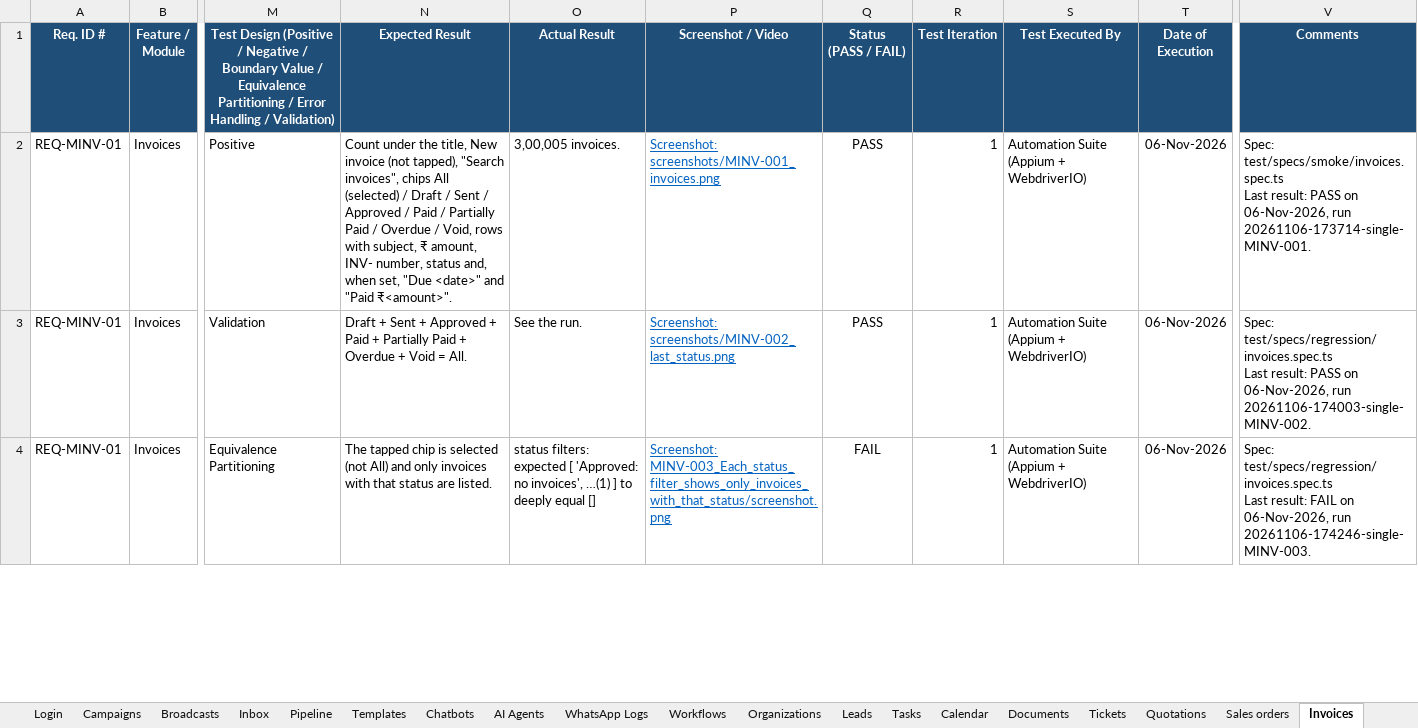
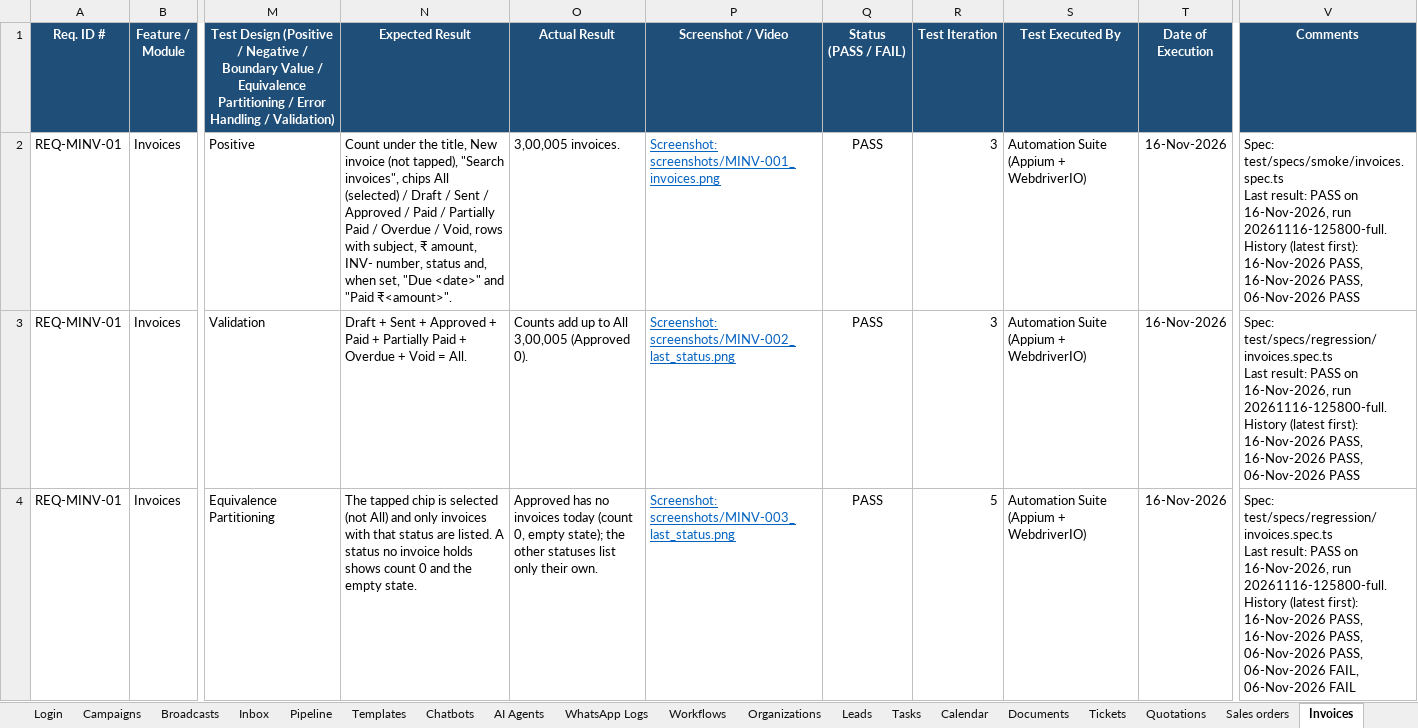
Before and after one commit to KalpeshMevada03062019/SalesHikerMobileApp, an Excel workbook: docs/SalesHiker_Mobile_Test_Cases.xlsx, sheet Invoices, drawn as a sheet; only a part is shown, gaps mark what is left out; values as stored, in another font and other column widths than the file's, no borders; conditional formats not drawn; ↵ is a line break in a cell; the diff covers the shown part only; the diff names each change by its address in the sheet, - before the commit and + after, or states it on an @@ line.

Commit message:
Add Delivery Note, and Expenses module test

```diff
--- a/docs/SalesHiker_Mobile_Test_Cases.xlsx (sheet Invoices)
+++ b/docs/SalesHiker_Mobile_Test_Cases.xlsx (sheet Invoices)
-R2:R3 (Test Iteration): 1
+R2:R3 (Test Iteration): 3
-T2:T4 (Date of Execution): 06-Nov-2026
+T2:T4 (Date of Execution): 16-Nov-2026
-V2 (Comments): …PASS on 06-Nov-2026, run 20261106-173714-single-MINV-001.
+V2 (Comments): …PASS on 16-Nov-2026, run 20261116-125800-full. ↵ History (latest first): 16-Nov-2026 PASS, 16-Nov-2026 PASS, 06-Nov-2026 PASS
-O3 (Actual Result): See the run.
+O3 (Actual Result): Counts add up to All 3,00,005 (Approved 0).
-V3 (Comments): …PASS on 06-Nov-2026, run 20261106-174003-single-MINV-002.
+V3 (Comments): …PASS on 16-Nov-2026, run 20261116-125800-full. ↵ History (latest first): 16-Nov-2026 PASS, 16-Nov-2026 PASS, 06-Nov-2026 PASS
-N4 (Expected Result): …are listed.
+N4 (Expected Result): …are listed. A status no invoice holds shows count 0 and the empty state.
-O4 (Actual Result): status filters: expected [ 'Approved: no invoices', …(1) ] to deeply equal []
+O4 (Actual Result): Approved has no invoices today (count 0, empty state); the other statuses list only their own.
-P4 (Screenshot / Video): Screenshot: MINV-003_Each_status_filter_shows_only_invoices_with_that_status/screenshot.png
+P4 (Screenshot / Video): Screenshot: screenshots/MINV-003_last_status.png
-Q4 (Status (PASS / FAIL)): FAIL
+Q4 (Status (PASS / FAIL)): PASS
-R4 (Test Iteration): 1
+R4 (Test Iteration): 5
-V4 (Comments): …Last result: FAIL on 06-Nov-2026, run 20261106-174246-single-MINV-003.
+V4 (Comments): …Last result: PASS on 16-Nov-2026, run 20261116-125800-full. ↵ History (latest first): 16-Nov-2026 PASS, 16-Nov-2026 PASS, 06-Nov-2026 PASS, 06-Nov-2026 FAIL, 06-Nov-2026 FAIL
```
Also changed, not shown: 3 added rows and 38 edited cells elsewhere in this sheet, sheet Sales orders, sheet Quotations, sheet Summary, other sheet tabs, formulas that keep their value, docs/SalesHiker_Mobile_Defect_Tracker.xlsx, 20 other files.
